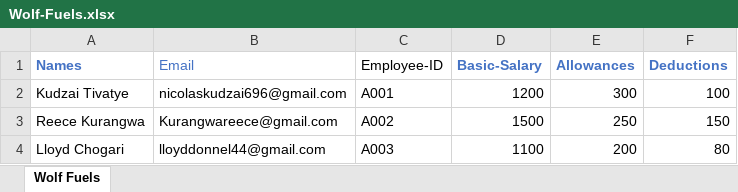
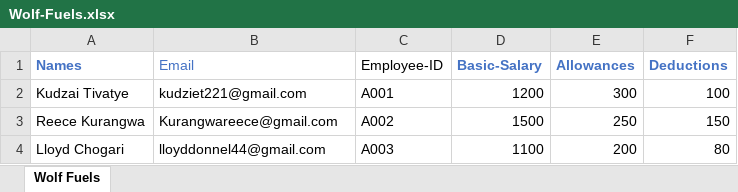
Before and after one commit to Reecekondo/PaySlip-Generator-safe, an Excel workbook: Wolf-Fuels.xlsx, sheet Wolf Fuels, drawn as a sheet; values as stored, in another font and other column widths than the file's, no borders; the diff names each change by its address in the sheet, - before the commit and + after, or states it on an @@ line.

```diff
--- a/Wolf-Fuels.xlsx (sheet Wolf Fuels)
+++ b/Wolf-Fuels.xlsx (sheet Wolf Fuels)
-B2 (Email): nicolaskudzai696@gmail.com
+B2 (Email): kudziet221@gmail.com
```
Also changed, not shown: 10 other files.
